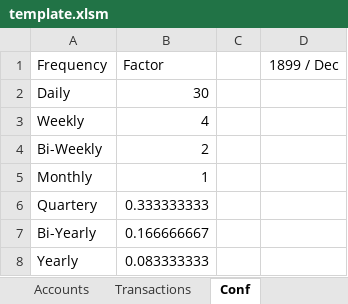
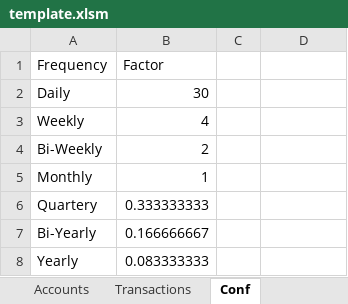
Before and after one commit to manuelravila/ExMint, an Excel workbook: excel_addin/template_generator/template.xlsm, sheet Conf, drawn as a sheet; values as stored, in another font and other column widths than the file's, no borders; table styles not drawn; the diff names each change by its address in the sheet, - before the commit and + after, or states it on an @@ line.

```diff
--- a/excel_addin/template_generator/template.xlsm (sheet Conf)
+++ b/excel_addin/template_generator/template.xlsm (sheet Conf)
-D1: 1899 / Dec
+D1: (empty)
```
Also changed, not shown: sheet Dashboard, sheet Transactions, formulas that keep their value, 8 other files.
